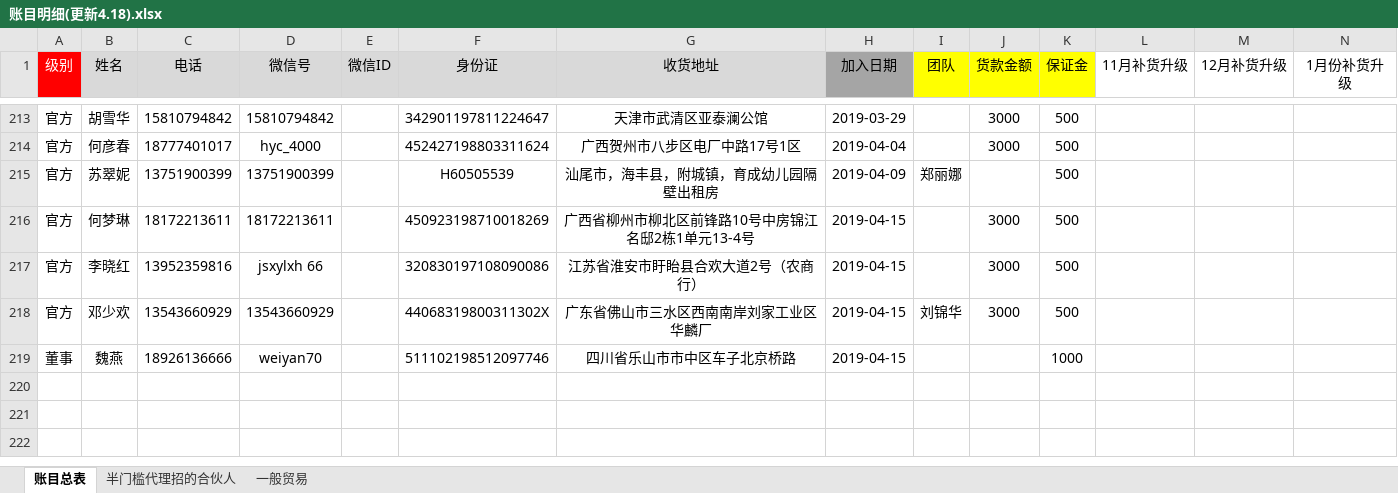
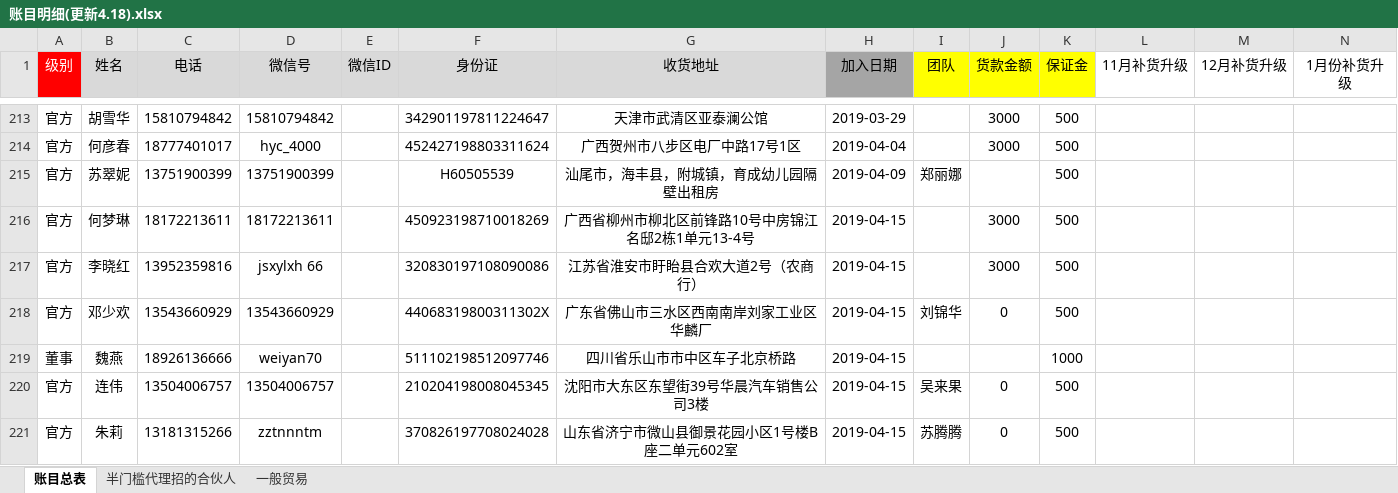
Before and after one commit to uoolatex/file, an Excel workbook: 账目明细(更新4.18).xlsx, sheet 账目总表, drawn as a sheet; only a part is shown, gaps mark what is left out; values as stored, in another font and other column widths than the file's, no borders; rows hold the shown columns only; the diff names each change by its address in the sheet, - before the commit and + after, or states it on an @@ line.

```diff
--- a/账目明细(更新4.18).xlsx (sheet 账目总表)
+++ b/账目明细(更新4.18).xlsx (sheet 账目总表)
-J218 (货款金额): 3000
+J218 (货款金额): 0
+row 220: 官方 | 连伟 | 13504006757 | 13504006757 |  | 210204198008045345 | 沈阳市大东区东望街39号华晨汽车销售公司3楼 | 2019-04-15 | 吴来果 | 0 | 500
+row 221: 官方 | 朱莉 | 13181315266 | zztnnntm |  | 370826197708024028 | 山东省济宁市微山县御景花园小区1号楼B 座二单元602室 | 2019-04-15 | 苏腾腾 | 0 | 500
```
Also changed, not shown: 4月/4月份客户发货需求(4.18).xlsx, 4月/4月份运费表(4.18).xlsx, 31 other files.
